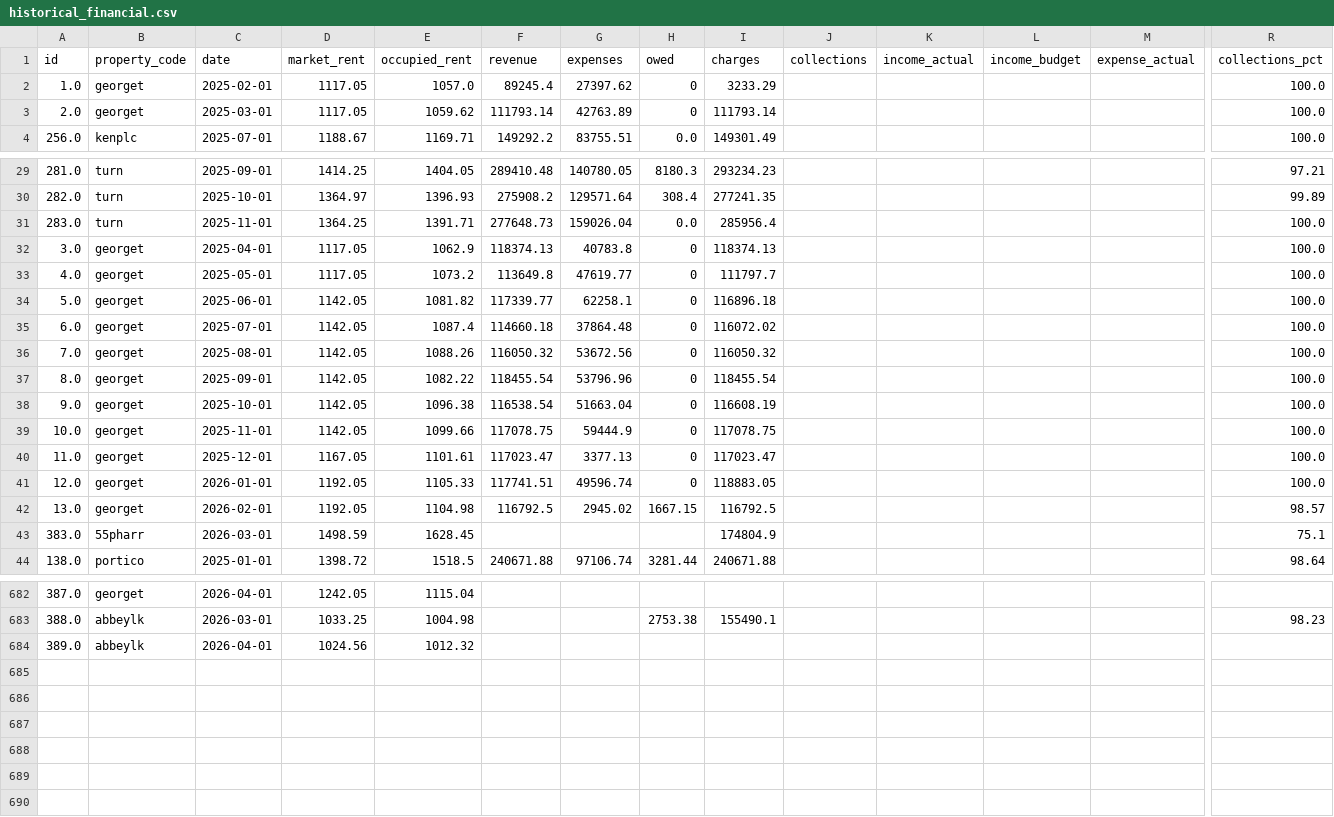
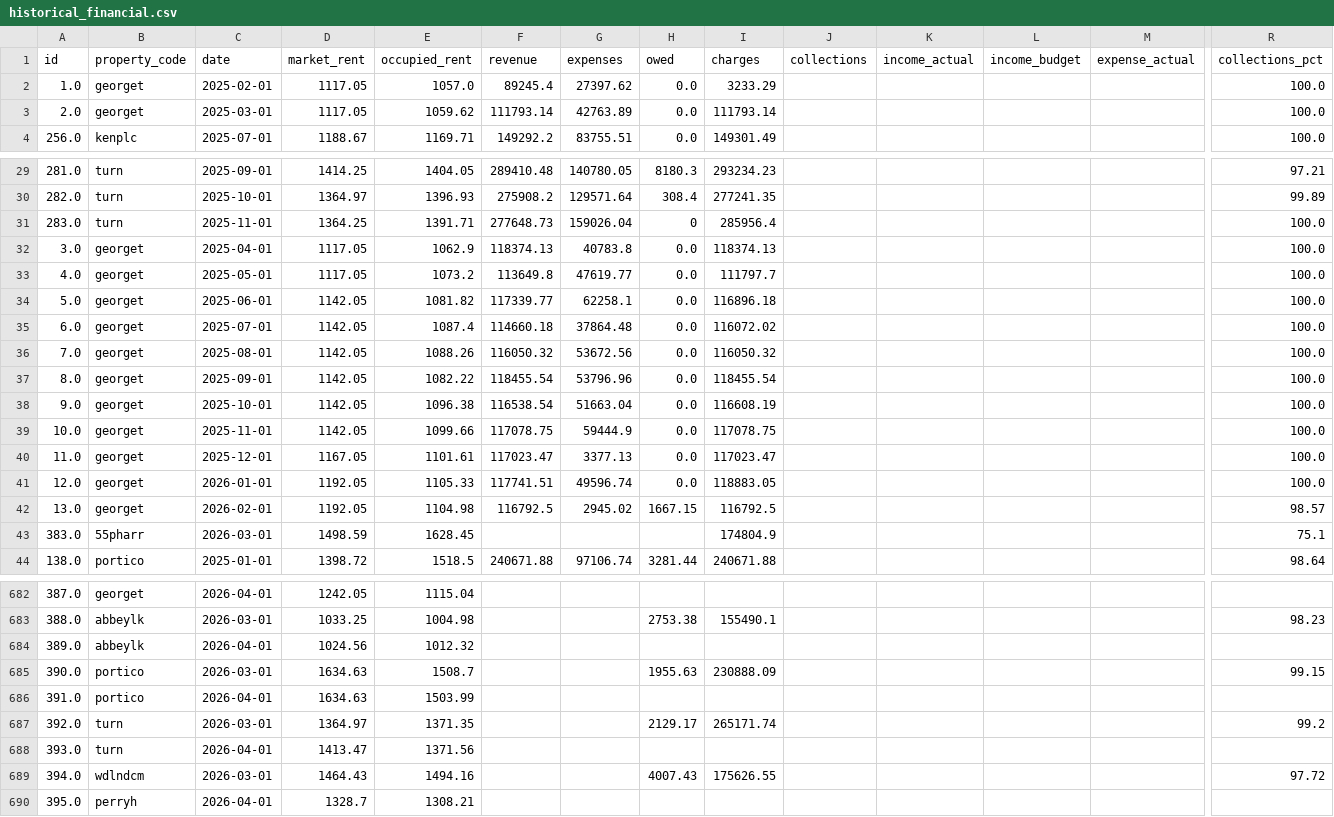
Before and after one commit to shivaanik123/arcan-reports-api, a CSV file: data/historical_financial.csv, drawn as a sheet; only a part is shown, gaps mark what is left out; rows hold the shown columns only; the diff covers the shown part only; the diff names each change by its address in the sheet, - before the commit and + after, or states it on an @@ line.

```diff
--- a/data/historical_financial.csv
+++ b/data/historical_financial.csv
-H2:H3 (owed): 0
+H2:H3 (owed): 0.0
-H31 (owed): 0.0
+H31 (owed): 0
-H32:H41 (owed): 0
+H32:H41 (owed): 0.0
+row 685: 390.0 | portico | 2026-03-01 | 1634.63 | 1508.7 |  |  | 1955.63 | 230888.09 |  |  |  |  | 99.15
+row 686: 391.0 | portico | 2026-04-01 | 1634.63 | 1503.99
+row 687: 392.0 | turn | 2026-03-01 | 1364.97 | 1371.35 |  |  | 2129.17 | 265171.74 |  |  |  |  | 99.2
+row 688: 393.0 | turn | 2026-04-01 | 1413.47 | 1371.56
+row 689: 394.0 | wdlndcm | 2026-03-01 | 1464.43 | 1494.16 |  |  | 4007.43 | 175626.55 |  |  |  |  | 97.72
+row 690: 395.0 | perryh | 2026-04-01 | 1328.7 | 1308.21
```
Also changed, not shown: 10 edited cells elsewhere in this file.
